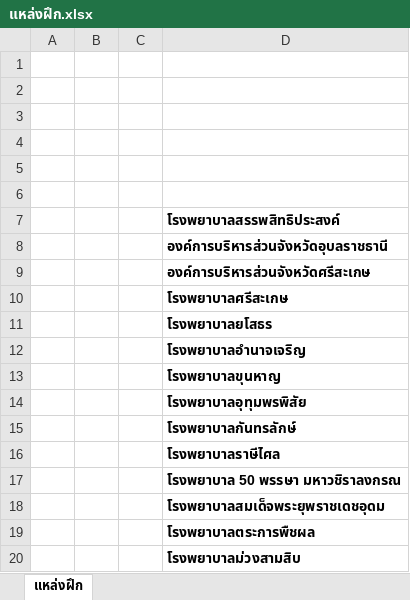
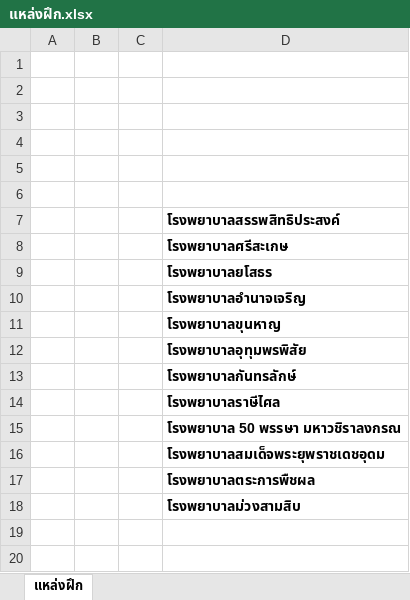
Before and after one commit to chanintales555-ctrl/-, an Excel workbook: แหล่งฝึก.xlsx, sheet แหล่งฝึก, drawn as a sheet; values as stored, in another font and other column widths than the file's, no borders; the diff names each change by its address in the sheet, - before the commit and + after, or states it on an @@ line.

Commit message:
Update training venues list to 12 hospitals

```diff
--- a/แหล่งฝึก.xlsx (sheet แหล่งฝึก)
+++ b/แหล่งฝึก.xlsx (sheet แหล่งฝึก)
-row 8:  |  |  | องค์การบริหารส่วนจังหวัดอุบลราชธานี
-row 9:  |  |  | องค์การบริหารส่วนจังหวัดศรีสะเกษ
```
Also changed, not shown: 2 other files.
